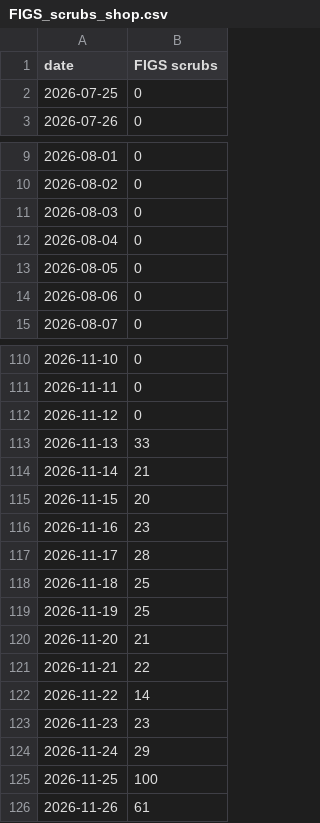
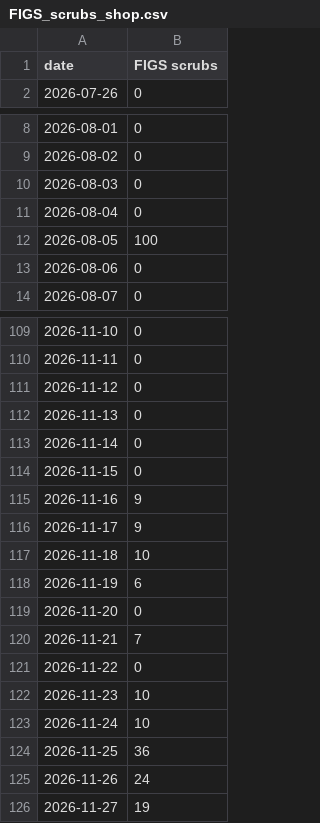
Before and after one commit to bgxhy/social-information-investors, a CSV file: data/trends/FIGS_scrubs_shop.csv, drawn as a sheet; only a part is shown, gaps mark what is left out.

```diff
--- a/data/trends/FIGS_scrubs_shop.csv
+++ b/data/trends/FIGS_scrubs_shop.csv
@@ -1,3 +1,2 @@
 date,FIGS scrubs
-2026-07-25,0
 2026-07-26,0
@@ -12,3 +11,3 @@ date,FIGS scrubs
 2026-08-04,0
-2026-08-05,0
+2026-08-05,100
 2026-08-06,0
@@ -112,15 +111,16 @@ date,FIGS scrubs
 2026-11-12,0
-2026-11-13,33
-2026-11-14,21
-2026-11-15,20
-2026-11-16,23
-2026-11-17,28
-2026-11-18,25
-2026-11-19,25
-2026-11-20,21
-2026-11-21,22
-2026-11-22,14
-2026-11-23,23
-2026-11-24,29
-2026-11-25,100
-2026-11-26,61
+2026-11-13,0
+2026-11-14,0
+2026-11-15,0
+2026-11-16,9
+2026-11-17,9
+2026-11-18,10
+2026-11-19,6
+2026-11-20,0
+2026-11-21,7
+2026-11-22,0
+2026-11-23,10
+2026-11-24,10
+2026-11-25,36
+2026-11-26,24
+2026-11-27,19
```
Also changed, not shown: data/signals.csv, data/trends/GoPro_shop.csv, 39 other files.
